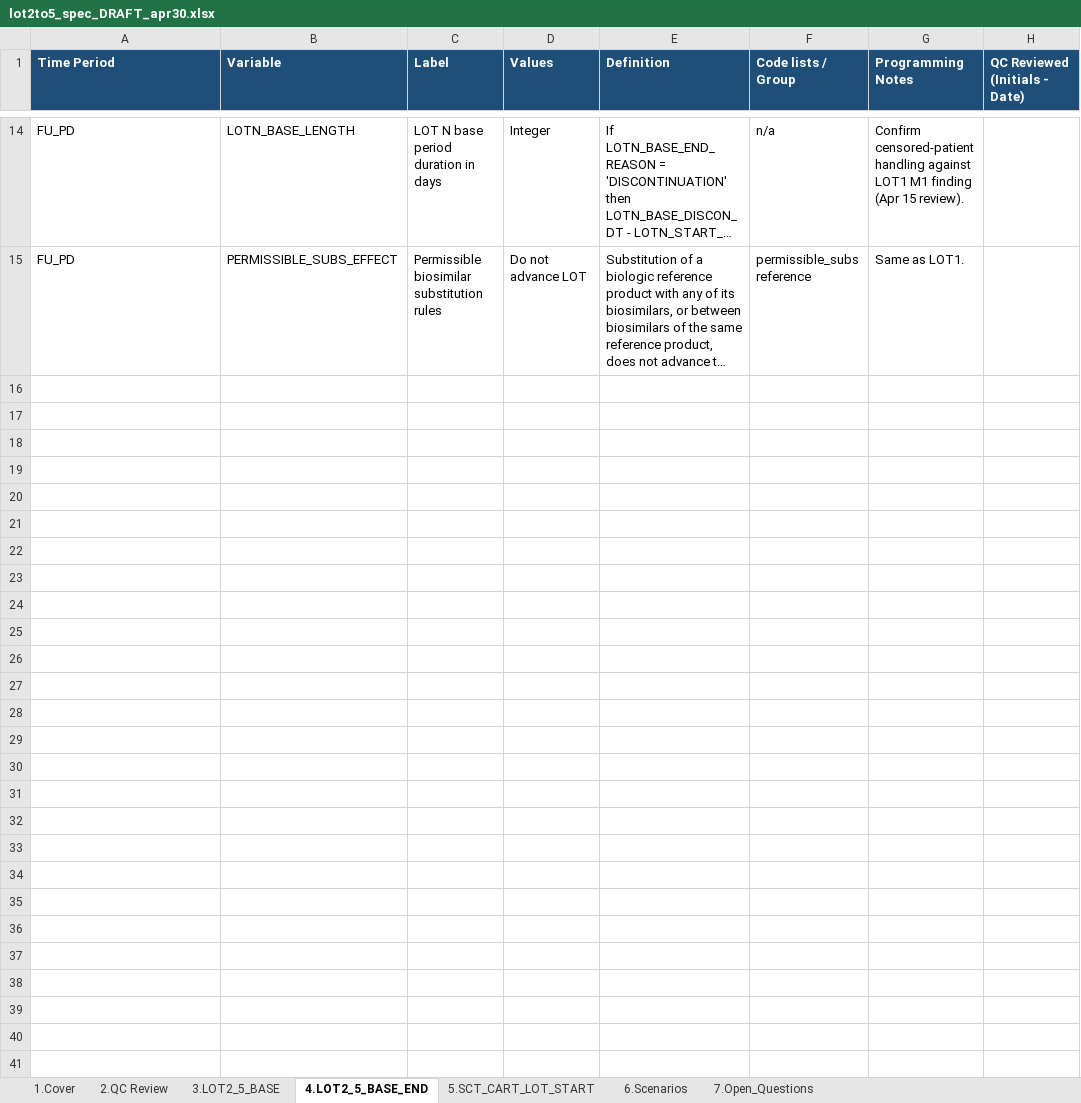
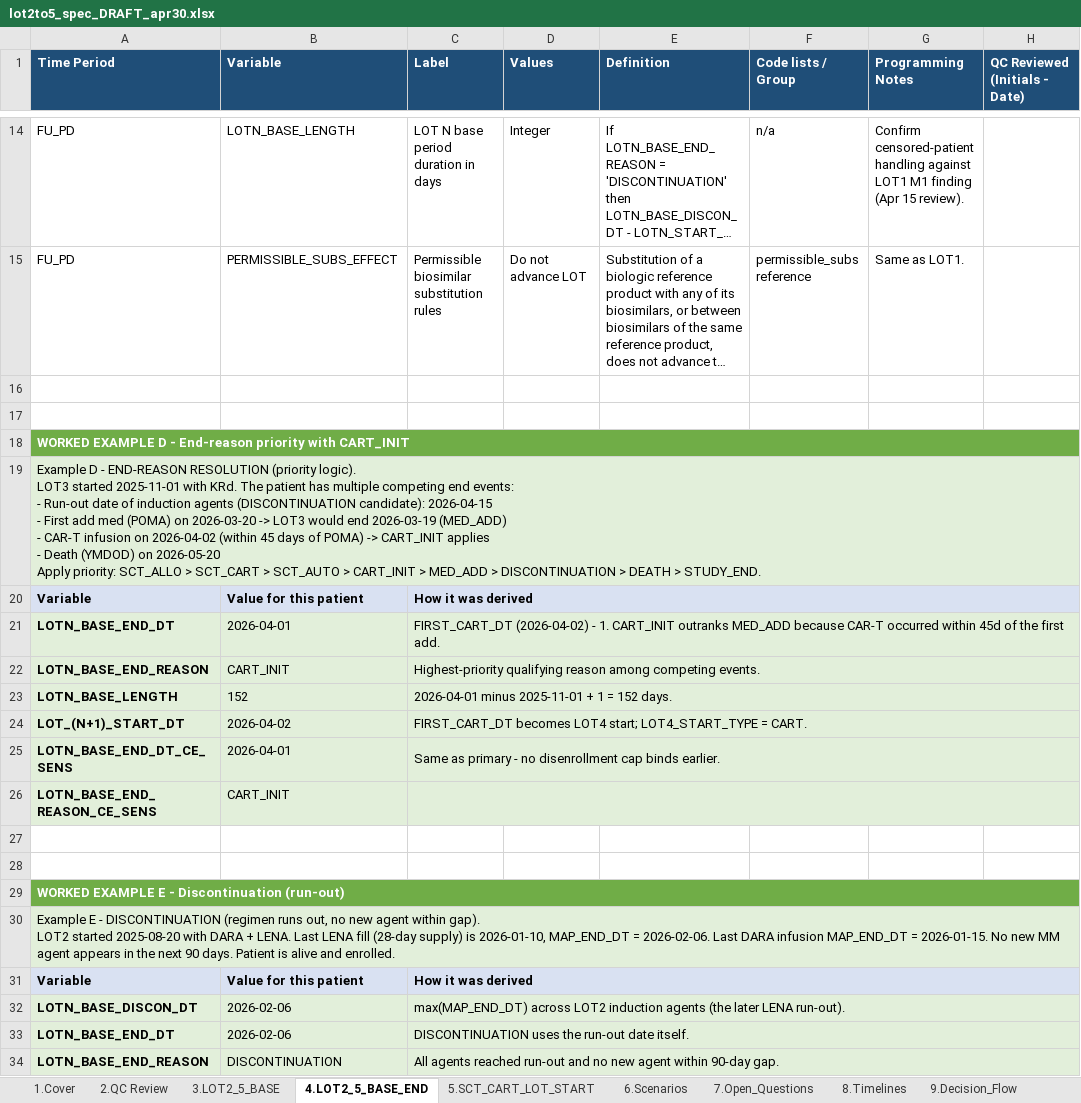
Before and after one commit to salzburry/julialot, an Excel workbook: Apr 18 2026/Program Spec and Scenarios/lot2to5_spec_DRAFT_apr30.xlsx, sheet 4.LOT2_5_BASE_END, drawn as a sheet; only a part is shown, gaps mark what is left out; long unchanged cells end in …; values as stored, in another font and other column widths than the file's, no borders; ↵ is a line break in a cell; the diff covers the shown part only; the diff names each change by its address in the sheet, - before the commit and + after, or states it on an @@ line.

```diff
--- a/Apr 18 2026/Program Spec and Scenarios/lot2to5_spec_DRAFT_apr30.xlsx (sheet 4.LOT2_5_BASE_END)
+++ b/Apr 18 2026/Program Spec and Scenarios/lot2to5_spec_DRAFT_apr30.xlsx (sheet 4.LOT2_5_BASE_END)
+sheet tab: 8.Timelines
+sheet tab: 9.Decision_Flow
+row 16: (empty)
+row 17: (empty)
+row 18: WORKED EXAMPLE D - End-reason priority with CART_INIT
+row 19: Example D - END-REASON RESOLUTION (priority logic). ↵ LOT3 started 2025-11-01 with KRd. The patient has multiple competing end events: ↵ - Run-out date of induction agents (DISCONTINUATION candidate): 2026-04-15 ↵ - First add med (POMA) on 2026-03-20 -> LOT3 would end 2026-03-19 (MED_ADD) ↵ - CAR-T infusion on 2026-04-02 (within 45 days of POMA) -> CART_INIT applies ↵ - Death (YMDOD) on 2026-05-20 ↵ Apply priority: SCT_ALLO > SCT_CART > SCT_AUTO > CART_INIT > MED_ADD > DISCONTINUATION > DEATH > STUDY_END.
+row 20: Variable | Value for this patient | How it was derived
+row 21: LOTN_BASE_END_DT | 2026-04-01 | FIRST_CART_DT (2026-04-02) - 1. CART_INIT outranks MED_ADD because CAR-T occurred within 45d of the first add.
+row 22: LOTN_BASE_END_REASON | CART_INIT | Highest-priority qualifying reason among competing events.
+row 23: LOTN_BASE_LENGTH | 152 | 2026-04-01 minus 2025-11-01 + 1 = 152 days.
+row 24: LOT_(N+1)_START_DT | 2026-04-02 | FIRST_CART_DT becomes LOT4 start; LOT4_START_TYPE = CART.
+row 25: LOTN_BASE_END_DT_CE_SENS | 2026-04-01 | Same as primary - no disenrollment cap binds earlier.
+row 26: LOTN_BASE_END_REASON_CE_SENS | CART_INIT
+row 27: (empty)
+row 28: (empty)
+row 29: WORKED EXAMPLE E - Discontinuation (run-out)
+row 30: Example E - DISCONTINUATION (regimen runs out, no new agent within gap). ↵ LOT2 started 2025-08-20 with DARA + LENA. Last LENA fill (28-day supply) is 2026-01-10, MAP_END_DT = 2026-02-06. Last DARA infusion MAP_END_DT = 2026-01-15. No new MM agent appears in the next 90 days. Patient is alive and enrolled.
+row 31: Variable | Value for this patient | How it was derived
+row 32: LOTN_BASE_DISCON_DT | 2026-02-06 | max(MAP_END_DT) across LOT2 induction agents (the later LENA run-out).
+row 33: LOTN_BASE_END_DT | 2026-02-06 | DISCONTINUATION uses the run-out date itself.
+row 34: LOTN_BASE_END_REASON | DISCONTINUATION | All agents reached run-out and no new agent within 90-day gap.
```
Also changed, not shown: 13 added rows elsewhere in this sheet, sheet 3.LOT2_5_BASE, sheet 1.Cover, 1 other file.
